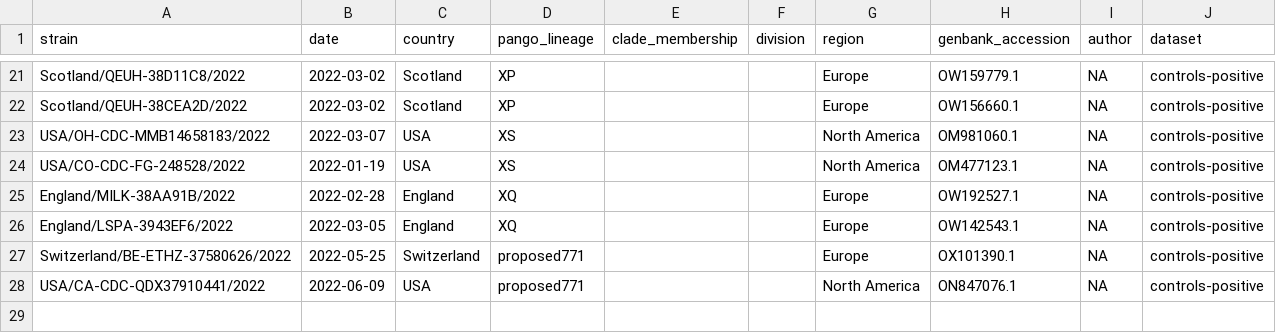
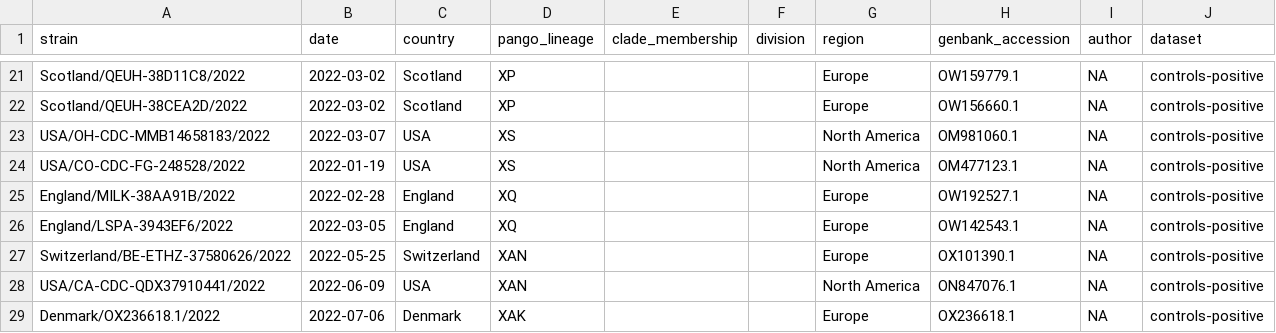
Before and after one commit to ktmeaton/ncov-recombinant, a TSV file: data/controls-positive/metadata.tsv, drawn as a sheet; only a part is shown, gaps mark what is left out.

```diff
--- a/data/controls-positive/metadata.tsv
+++ b/data/controls-positive/metadata.tsv
@@ -26,3 +26,4 @@ England/MILK-38AA91B/2022	2022-02-28	England	XQ			Europe	OW192527.1	NA	controls-
 England/LSPA-3943EF6/2022	2022-03-05	England	XQ			Europe	OW142543.1	NA	controls-positive
-Switzerland/BE-ETHZ-37580626/2022	2022-05-25	Switzerland	proposed771			Europe	OX101390.1	NA	controls-positive
-USA/CA-CDC-QDX37910441/2022	2022-06-09	USA	proposed771			North America	ON847076.1	NA	controls-positive
+Switzerland/BE-ETHZ-37580626/2022	2022-05-25	Switzerland	XAN			Europe	OX101390.1	NA	controls-positive
+USA/CA-CDC-QDX37910441/2022	2022-06-09	USA	XAN			North America	ON847076.1	NA	controls-positive
+Denmark/OX236618.1/2022	2022-07-06	Denmark	XAK			Europe	OX236618.1	NA	controls-positive
```
Also changed, not shown: data/controls/metadata.tsv, resources/breakpoints.tsv, 8 other files.
